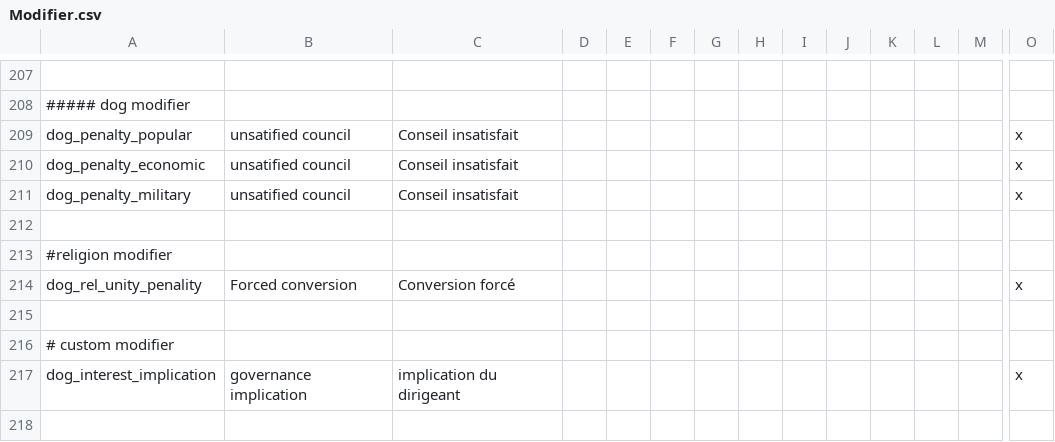
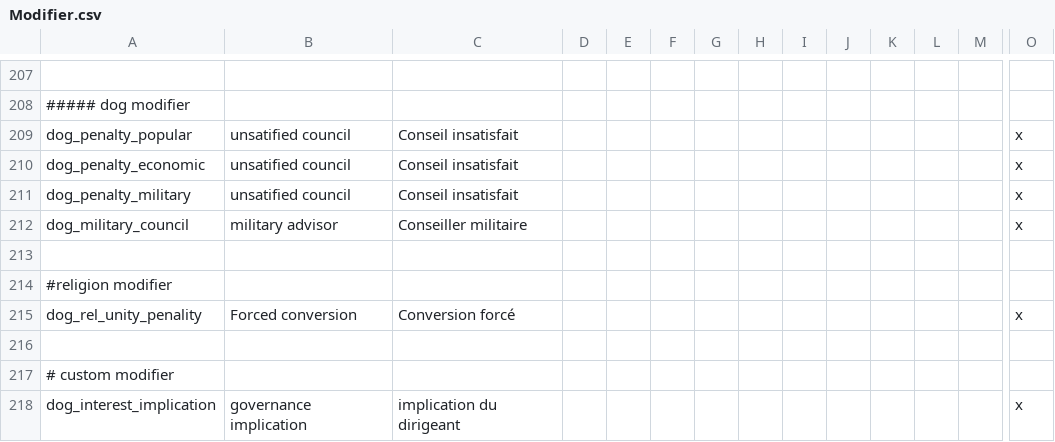
Before and after one commit to asmuro1/animals-plus, a CSV file: animals_update/localisation/Modifier.csv, drawn as a sheet; only a part is shown, gaps mark what is left out; rows hold the shown columns only; the diff names each change by its address in the sheet, - before the commit and + after, or states it on an @@ line.

Commit message:
gov_4 - added councillor bonus

```diff
--- a/animals_update/localisation/Modifier.csv
+++ b/animals_update/localisation/Modifier.csv
+row 212: dog_military_council | military advisor | Conseiller militaire |  |  |  |  |  |  |  |  |  |  | x
```
Also changed, not shown: 2 other files.
